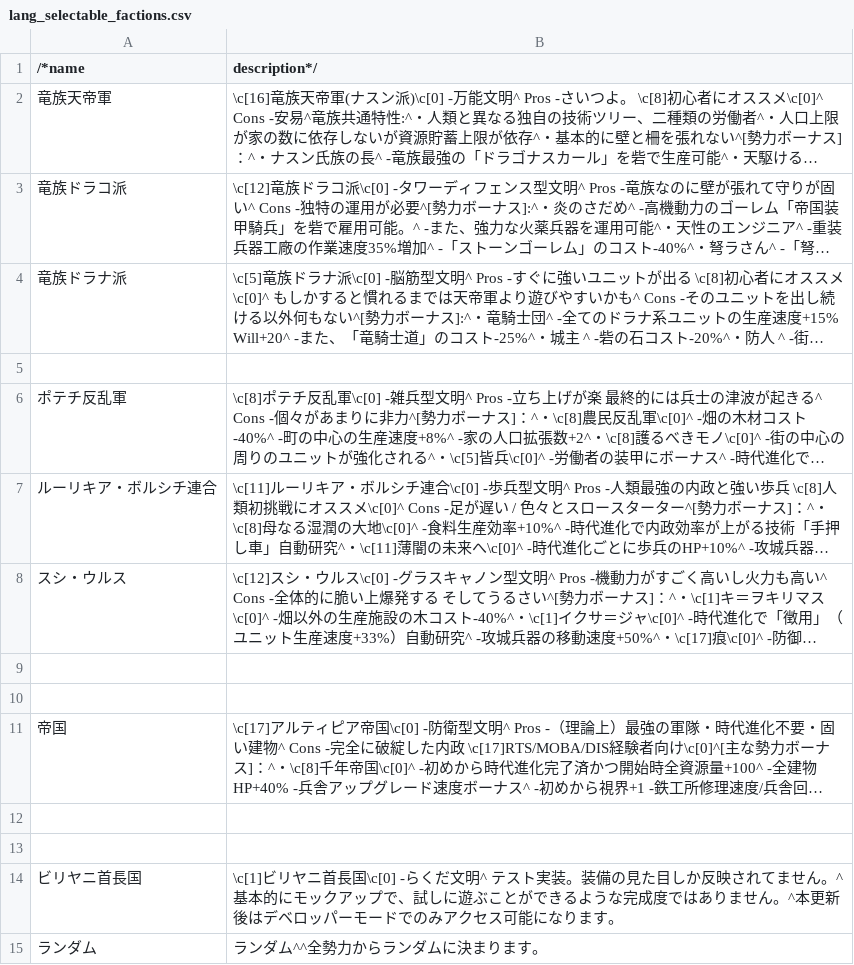
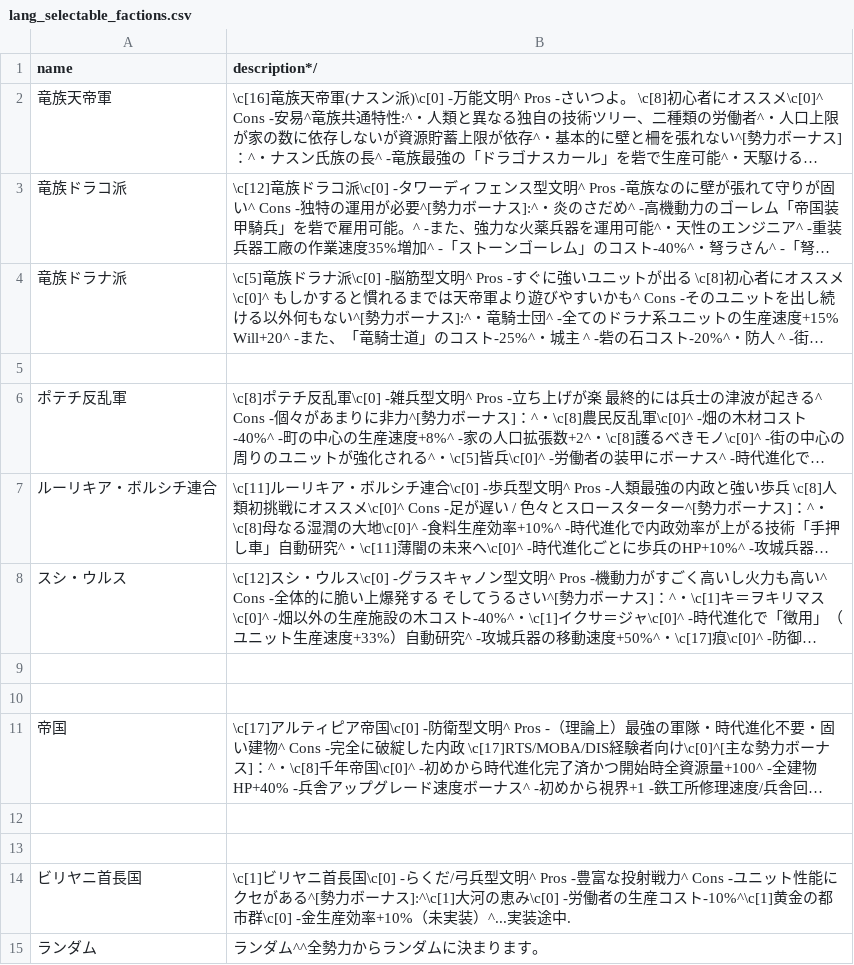
Before and after one commit to TokyoHuskarl/DIS_Legacy_core, a CSV file: source/Modules/Legacy/Languages/jp/lang_selectable_factions.csv, drawn as a sheet; long unchanged cells end in …; the diff names each change by its address in the sheet, - before the commit and + after, or states it on an @@ line.

```diff
--- a/source/Modules/Legacy/Languages/jp/lang_selectable_factions.csv
+++ b/source/Modules/Legacy/Languages/jp/lang_selectable_factions.csv
-A1: /*name
+A1: name
-B14 (description*/): …-らくだ文明^ テスト実装。装備の見た目しか反映されてません。^ 基本的にモックアップで、試しに遊ぶことができるような完成度ではありません。^本更新後はデベロッパーモードでのみアクセス可能になります。
+B14 (description*/): …-らくだ/弓兵型文明^ Pros -豊富な投射戦力^ Cons -ユニット性能にクセがある^[勢力ボーナス]:^\c[1]大河の恵み\c[0] -労働者の生産コスト-10%^\c[1]黄金の都市群\c[0] -金生産効率+10%（未実装）^...実装途中.
```
Also changed, not shown: source/Languages/jp/lang_minions.csv, source/Modules/Legacy/Data/data_minions.csv.
